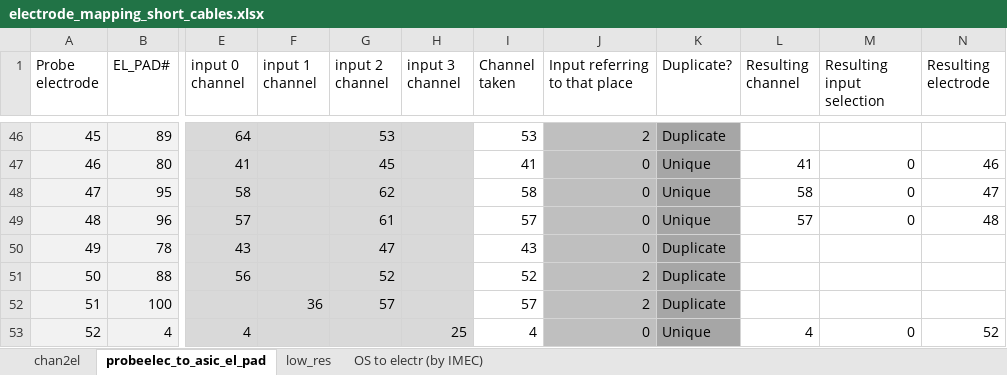
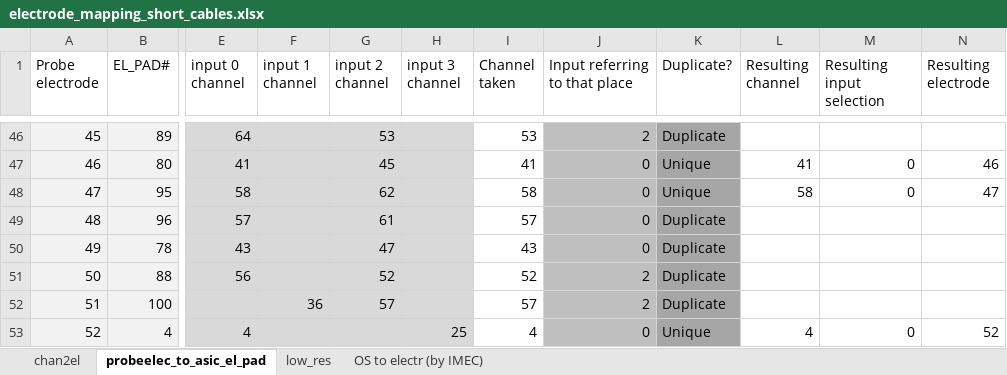
Before and after one commit to Phosphoenix/ViperBoxInterface, an Excel workbook: viperboxinterface/defaults/electrode_mapping_short_cables.xlsx, sheet probeelec_to_asic_el_pad, drawn as a sheet; only a part is shown, gaps mark what is left out; values as stored, in another font and other column widths than the file's, no borders; charts and pictures and conditional formats not drawn; the diff covers the shown part only; the diff names each change by its address in the sheet, - before the commit and + after, or states it on an @@ line.

```diff
--- a/viperboxinterface/defaults/electrode_mapping_short_cables.xlsx (sheet probeelec_to_asic_el_pad)
+++ b/viperboxinterface/defaults/electrode_mapping_short_cables.xlsx (sheet probeelec_to_asic_el_pad)
-K49 (Duplicate?): Unique
+K49 (Duplicate?): Duplicate
-L49 (Resulting channel): 57
+L49 (Resulting channel): (empty)
-M49 (Resulting input selection): 0
+M49 (Resulting input selection): (empty)
-N49 (Resulting electrode): 48
+N49 (Resulting electrode): (empty)
```
Also changed, not shown: 24 edited cells elsewhere in this sheet, 10 other files.
